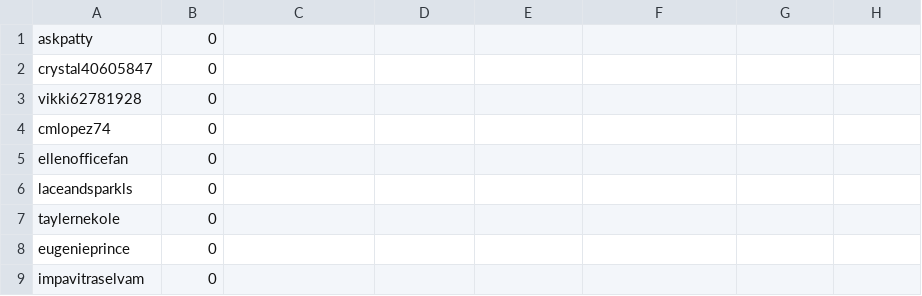
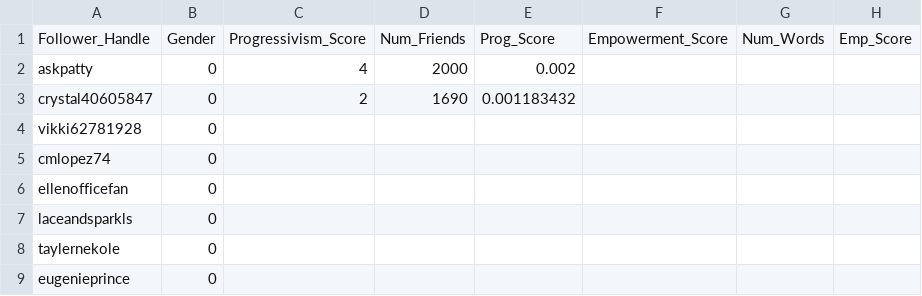
Before and after one commit to hannahsulz/Capstone-Project, a CSV file: Data Analysis/Gender Classifications/Dove_followers.csv, drawn as a sheet; only a part is shown; the shorter side is filled out with more unchanged rows; addresses are those after the commit; the diff names each change by its address in the sheet, - before the commit and + after, or states it on an @@ line.

Commit message:
Added Regression Analysis

```diff
--- a/Data Analysis/Gender Classifications/Dove_followers.csv
+++ b/Data Analysis/Gender Classifications/Dove_followers.csv
+row 1: Follower_Handle | Gender | Progressivism_Score | Num_Friends | Prog_Score | Empowerment_Score | Num_Words | Emp_Score
-C2: (empty)
+C2: 4
-D2: (empty)
+D2: 2000
-E2: (empty)
+E2: 0.002
-C3: (empty)
+C3: 2
-D3: (empty)
+D3: 1690
-E3: (empty)
+E3: 0.001183432
```
Also changed, not shown: Data Analysis/Gender Classifications/TFM_followers.csv, 7 other files.
